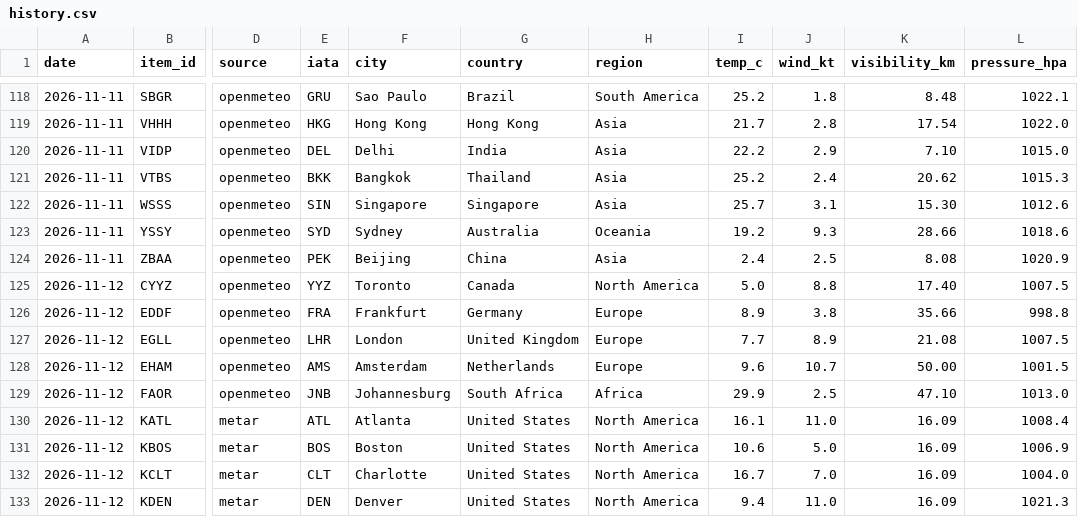
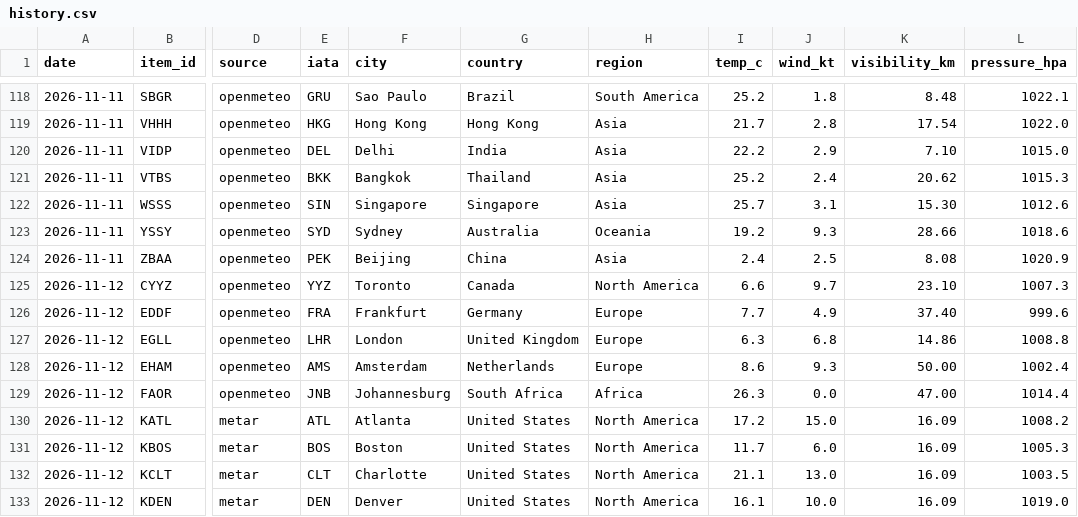
Before and after one commit to nickhayob/data-tracker, a CSV file: data/history.csv, drawn as a sheet; only a part is shown, gaps mark what is left out; the diff covers the shown part only; the diff names each change by its address in the sheet, - before the commit and + after, or states it on an @@ line.

```diff
--- a/data/history.csv
+++ b/data/history.csv
-I125 (temp_c): 5.0
+I125 (temp_c): 6.6
-J125 (wind_kt): 8.8
+J125 (wind_kt): 9.7
-K125 (visibility_km): 17.40
+K125 (visibility_km): 23.10
-L125 (pressure_hpa): 1007.5
+L125 (pressure_hpa): 1007.3
-I126 (temp_c): 8.9
+I126 (temp_c): 7.7
-J126 (wind_kt): 3.8
+J126 (wind_kt): 4.9
-K126 (visibility_km): 35.66
+K126 (visibility_km): 37.40
-L126 (pressure_hpa): 998.8
+L126 (pressure_hpa): 999.6
-I127 (temp_c): 7.7
+I127 (temp_c): 6.3
-J127 (wind_kt): 8.9
+J127 (wind_kt): 6.8
-K127 (visibility_km): 21.08
+K127 (visibility_km): 14.86
-L127 (pressure_hpa): 1007.5
+L127 (pressure_hpa): 1008.8
-I128 (temp_c): 9.6
+I128 (temp_c): 8.6
-J128 (wind_kt): 10.7
+J128 (wind_kt): 9.3
-L128 (pressure_hpa): 1001.5
+L128 (pressure_hpa): 1002.4
-I129 (temp_c): 29.9
+I129 (temp_c): 26.3
-J129 (wind_kt): 2.5
+J129 (wind_kt): 0.0
-K129 (visibility_km): 47.10
+K129 (visibility_km): 47.00
-L129 (pressure_hpa): 1013.0
+L129 (pressure_hpa): 1014.4
-I130 (temp_c): 16.1
+I130 (temp_c): 17.2
-J130 (wind_kt): 11.0
+J130 (wind_kt): 15.0
-L130 (pressure_hpa): 1008.4
+L130 (pressure_hpa): 1008.2
-I131 (temp_c): 10.6
+I131 (temp_c): 11.7
-J131 (wind_kt): 5.0
+J131 (wind_kt): 6.0
-L131 (pressure_hpa): 1006.9
+L131 (pressure_hpa): 1005.3
-I132 (temp_c): 16.7
+I132 (temp_c): 21.1
-J132 (wind_kt): 7.0
+J132 (wind_kt): 13.0
-L132 (pressure_hpa): 1004.0
+L132 (pressure_hpa): 1003.5
-I133 (temp_c): 9.4
+I133 (temp_c): 16.1
-J133 (wind_kt): 11.0
+J133 (wind_kt): 10.0
-L133 (pressure_hpa): 1021.3
+L133 (pressure_hpa): 1019.0
```
Also changed, not shown: 108 edited cells elsewhere in this file, 3 other files.
